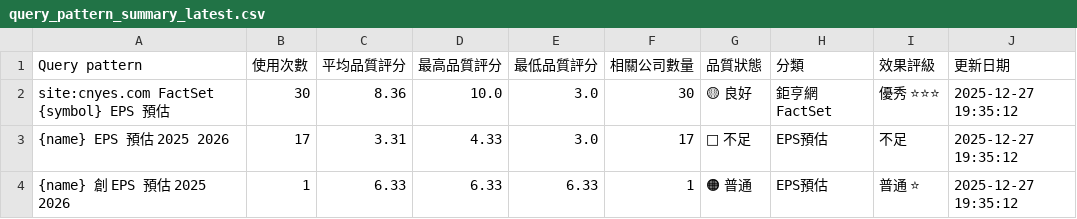
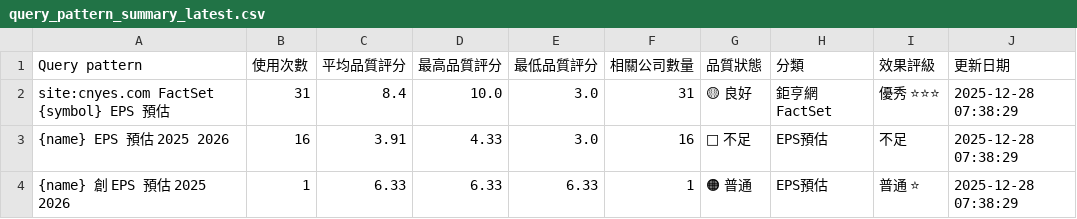
Before and after one commit to wenchiehlee/GoogleSearch, a CSV file: data/reports/query_pattern_summary_latest.csv, drawn as a sheet.

```diff
--- a/data/reports/query_pattern_summary_latest.csv
+++ b/data/reports/query_pattern_summary_latest.csv
@@ -1,4 +1,4 @@
 Query pattern,使用次數,平均品質評分,最高品質評分,最低品質評分,相關公司數量,品質狀態,分類,效果評級,更新日期
-site:cnyes.com FactSet {symbol} EPS 預估,30,8.36,10.0,3.0,30,🟡 良好,鉅亨網FactSet,優秀 ⭐⭐⭐,2025-12-27 19:35:12
-{name} EPS 預估 2025 2026,17,3.31,4.33,3.0,17,🔴 不足,EPS預估,不足,2025-12-27 19:35:12
-{name} 創 EPS 預估 2025 2026,1,6.33,6.33,6.33,1,🟠 普通,EPS預估,普通 ⭐,2025-12-27 19:35:12
+site:cnyes.com FactSet {symbol} EPS 預估,31,8.4,10.0,3.0,31,🟡 良好,鉅亨網FactSet,優秀 ⭐⭐⭐,2025-12-28 07:38:29
+{name} EPS 預估 2025 2026,16,3.91,4.33,3.0,16,🔴 不足,EPS預估,不足,2025-12-28 07:38:29
+{name} 創 EPS 預估 2025 2026,1,6.33,6.33,6.33,1,🟠 普通,EPS預估,普通 ⭐,2025-12-28 07:38:29
```
Also changed, not shown: data/reports/detailed_report_latest.csv, data/reports/portfolio_summary_latest.csv, 4 other files.
